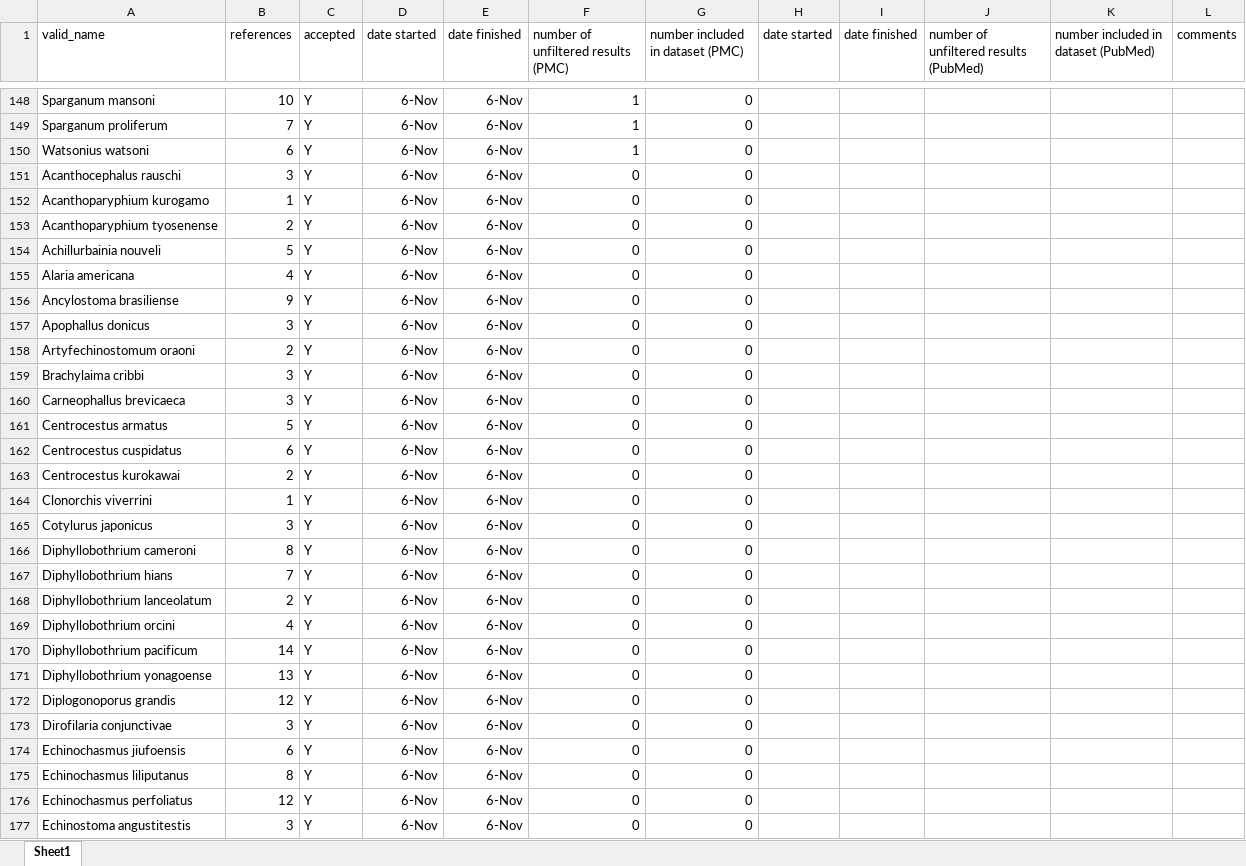
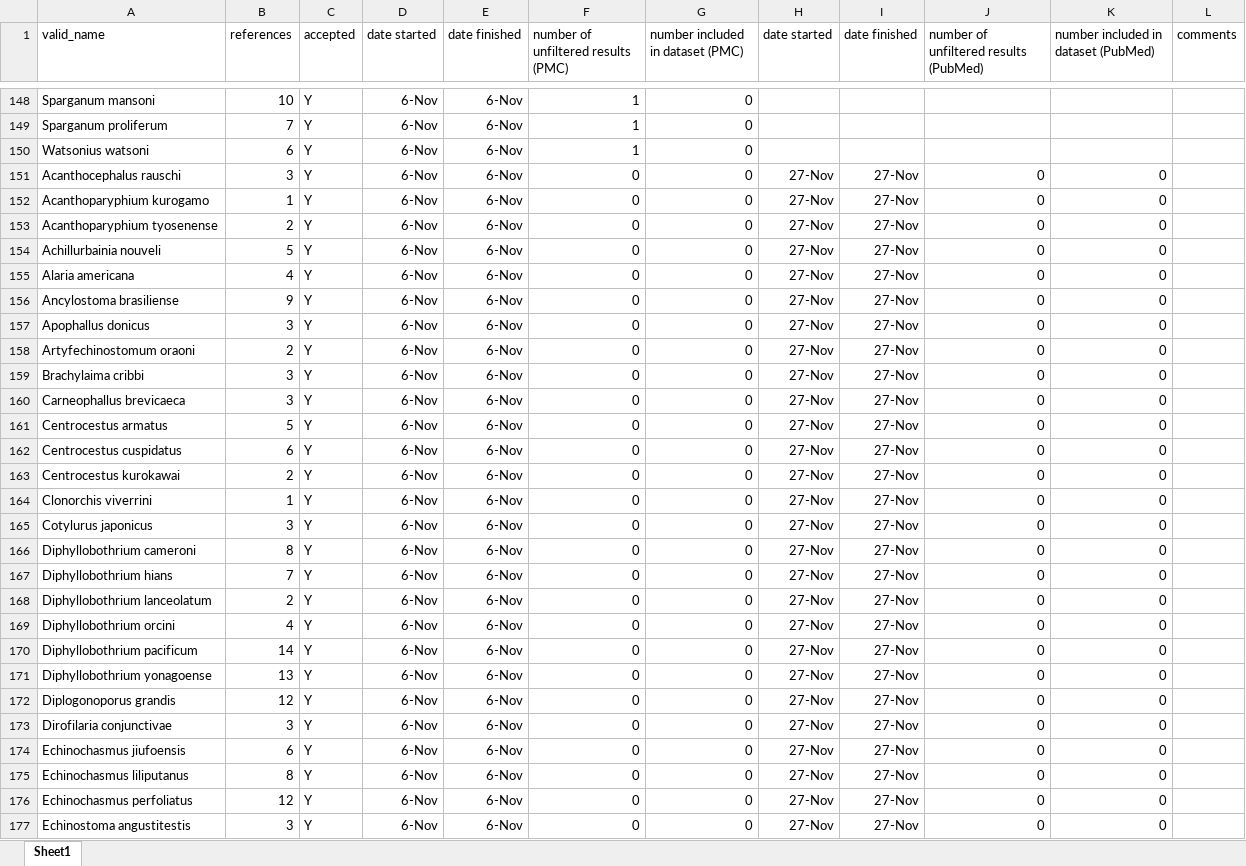
Before and after one commit to katieschluth/humanhelminths, an Excel workbook: systematic lit review progress notes.xlsx, sheet Sheet1, drawn as a sheet; only a part is shown, gaps mark what is left out; values as stored, in another font and other column widths than the file's, no borders; the diff covers the shown part only; the diff names each change by its address in the sheet, - before the commit and + after, or states it on an @@ line.

Commit message:
Lit review progress

```diff
--- a/systematic lit review progress notes.xlsx (sheet Sheet1)
+++ b/systematic lit review progress notes.xlsx (sheet Sheet1)
-H151:H177 (date started): (empty)
+H151:H177 (date started): 27-Nov
-I151:I177 (date finished): (empty)
+I151:I177 (date finished): 27-Nov
-J151:J177: (empty)
+J151:J177: 0
-K151:K177: (empty)
+K151:K177: 0
```
Also changed, not shown: 128 edited cells elsewhere in this sheet.
